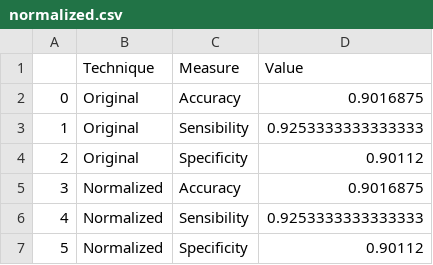
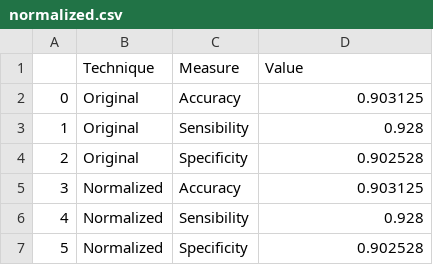
Before and after one commit to waque/CD, a CSV file: proj/APS_Failure_and_Operational_Data_for_Scania_Trucks/plot_data/normalized.csv, drawn as a sheet.

```diff
--- a/proj/APS_Failure_and_Operational_Data_for_Scania_Trucks/plot_data/normalized.csv
+++ b/proj/APS_Failure_and_Operational_Data_for_Scania_Trucks/plot_data/normalized.csv
@@ -1,7 +1,7 @@
 ,Technique,Measure,Value
-0,Original,Accuracy,0.9016875
-1,Original,Sensibility,0.9253333333333333
-2,Original,Specificity,0.90112
-3,Normalized,Accuracy,0.9016875
-4,Normalized,Sensibility,0.9253333333333333
-5,Normalized,Specificity,0.90112
+0,Original,Accuracy,0.903125
+1,Original,Sensibility,0.928
+2,Original,Specificity,0.902528
+3,Normalized,Accuracy,0.903125
+4,Normalized,Sensibility,0.928
+5,Normalized,Specificity,0.902528
```
Also changed, not shown: proj/APS_Failure_and_Operational_Data_for_Scania_Trucks/plot_data/removed_columns.csv, 5 other files.
